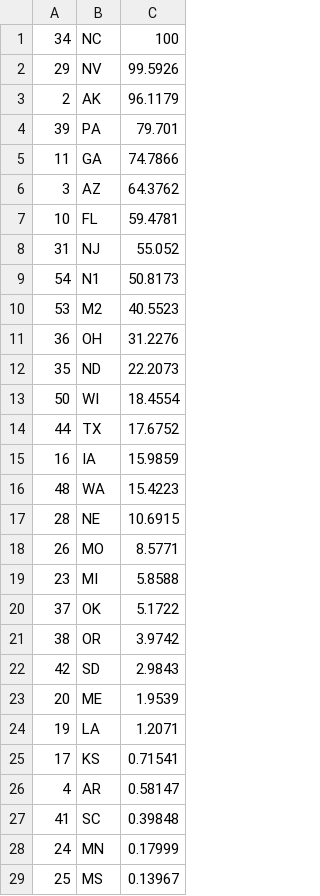
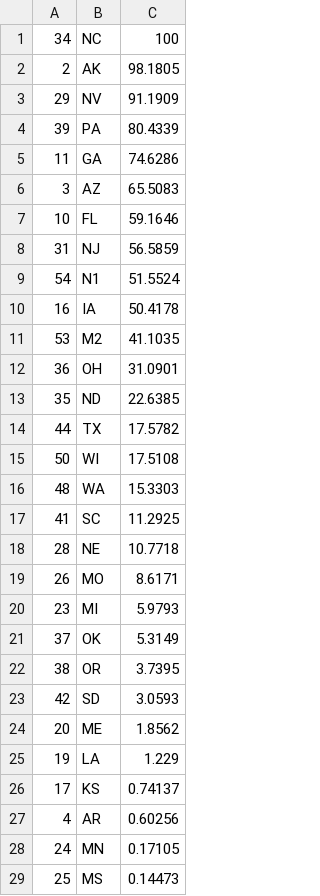
Before and after one commit to Princeton-Election-Consortium/data-backend, a CSV file: matlab/outputs/EV_jerseyvotes_2024.csv, drawn as a sheet; only a part is shown; the diff covers the shown part only.

```diff
--- a/matlab/outputs/EV_jerseyvotes_2024.csv
+++ b/matlab/outputs/EV_jerseyvotes_2024.csv
@@ -1,29 +1,29 @@
 34,NC,100
-29,NV,99.5926
-2,AK,96.1179
-39,PA,79.701
-11,GA,74.7866
-3,AZ,64.3762
-10,FL,59.4781
-31,NJ,55.052
-54,N1,50.8173
-53,M2,40.5523
-36,OH,31.2276
-35,ND,22.2073
-50,WI,18.4554
-44,TX,17.6752
-16,IA,15.9859
-48,WA,15.4223
-28,NE,10.6915
-26,MO,8.5771
-23,MI,5.8588
-37,OK,5.1722
-38,OR,3.9742
-42,SD,2.9843
-20,ME,1.9539
-19,LA,1.2071
-17,KS,0.71541
-4,AR,0.58147
-41,SC,0.39848
-24,MN,0.17999
-25,MS,0.13967
+2,AK,98.1805
+29,NV,91.1909
+39,PA,80.4339
+11,GA,74.6286
+3,AZ,65.5083
+10,FL,59.1646
+31,NJ,56.5859
+54,N1,51.5524
+16,IA,50.4178
+53,M2,41.1035
+36,OH,31.0901
+35,ND,22.6385
+44,TX,17.5782
+50,WI,17.5108
+48,WA,15.3303
+41,SC,11.2925
+28,NE,10.7718
+26,MO,8.6171
+23,MI,5.9793
+37,OK,5.3149
+38,OR,3.7395
+42,SD,3.0593
+20,ME,1.8562
+19,LA,1.229
+17,KS,0.74137
+4,AR,0.60256
+24,MN,0.17105
+25,MS,0.14473
```
Also changed, not shown: 21 edited cells elsewhere in this file, matlab/outputs/EV_estimate_history_2024.csv, matlab/outputs/EV_histogram_2024.csv, 23 other files.
